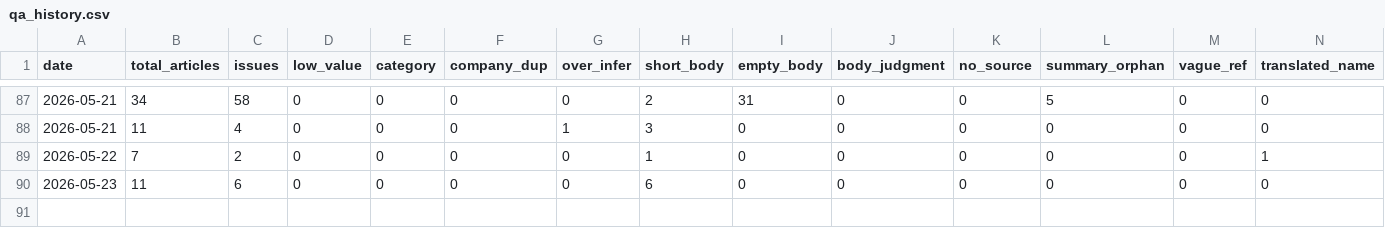
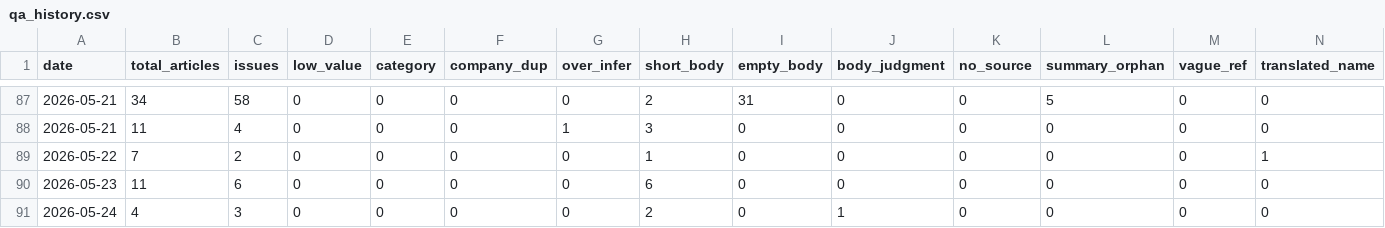
Before and after one commit to LinkX-Capital/ai-daily-news, a CSV file: qa_history.csv, drawn as a sheet; only a part is shown, gaps mark what is left out; rows hold the shown columns only; the diff names each change by its address in the sheet, - before the commit and + after, or states it on an @@ line.

```diff
--- a/qa_history.csv
+++ b/qa_history.csv
+row 91: 2026-05-24 | 4 | 3 | 0 | 0 | 0 | 0 | 2 | 0 | 1 | 0 | 0 | 0 | 0
```
Also changed, not shown: 8 other files.
